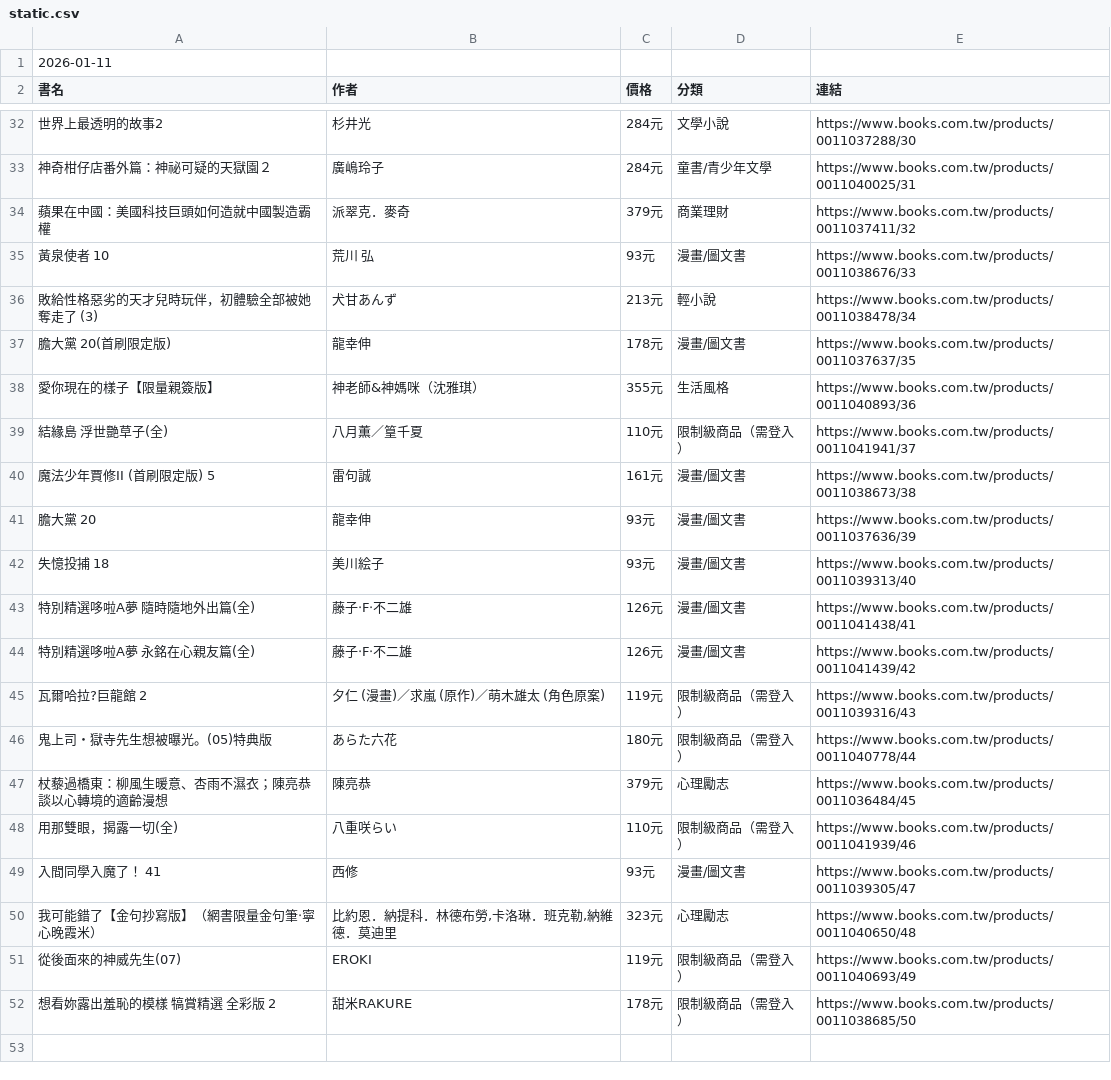
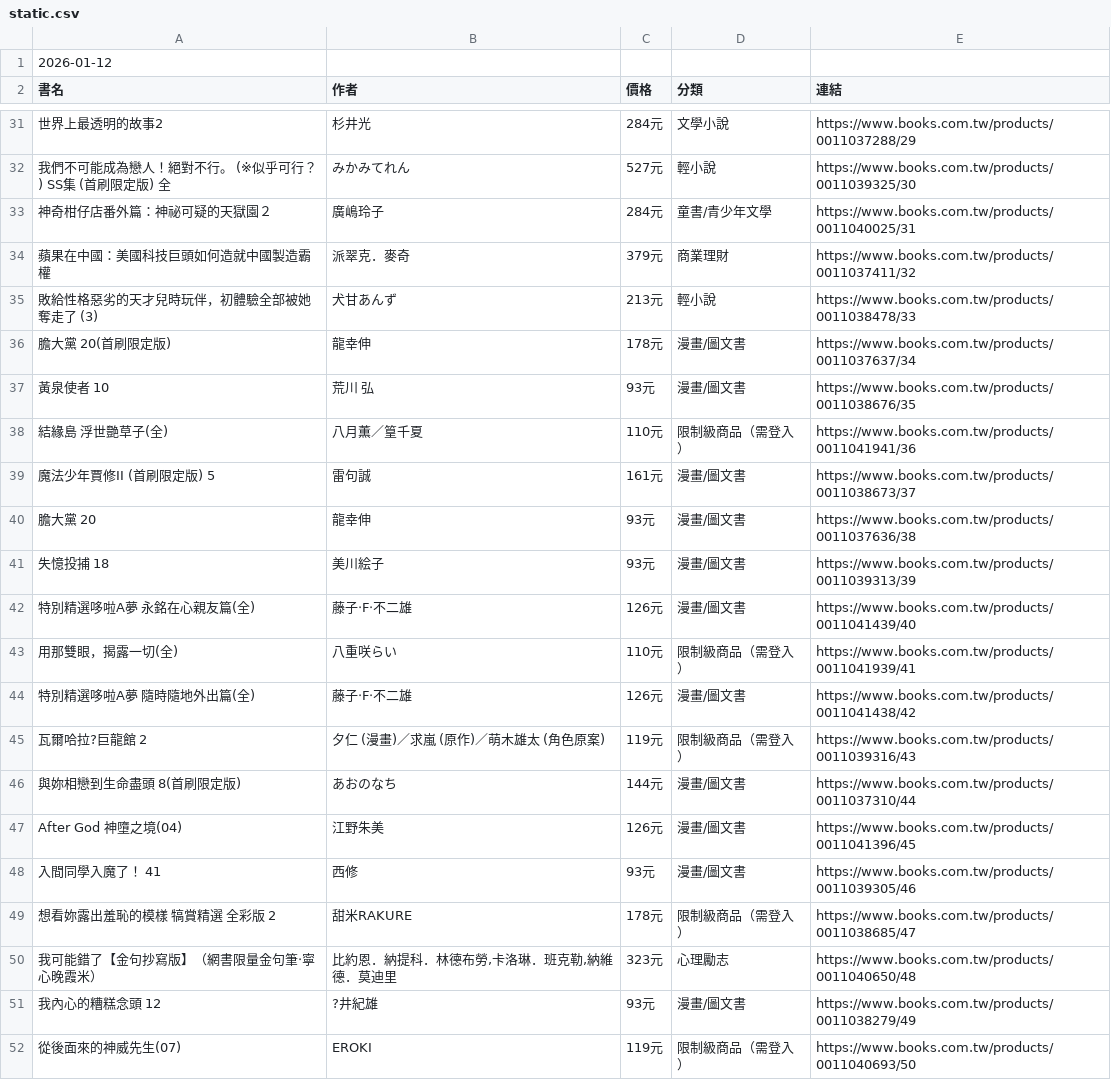
Before and after one commit to allenwhitewho/open_platform_final_project, a CSV file: static.csv, drawn as a sheet; only a part is shown, gaps mark what is left out; the diff covers the shown part only.

```diff
--- a/static.csv
+++ b/static.csv
@@ -1,2 +1,2 @@
-2026-01-11
+2026-01-12
 書名,作者,價格,分類,連結
@@ -32,21 +31,22 @@
-世界上最透明的故事2,杉井光,284元,文學小說,https://www.books.com.tw/products/0011037288/30
+世界上最透明的故事2,杉井光,284元,文學小說,https://www.books.com.tw/products/0011037288/29
+我們不可能成為戀人！絕對不行。 (※似乎可行？) SS集 (首刷限定版) 全,みかみてれん,527元,輕小說,https://www.books.com.tw/products/0011039325/30
 神奇柑仔店番外篇：神祕可疑的天獄園２,廣嶋玲子,284元,童書/青少年文學,https://www.books.com.tw/products/0011040025/31
 蘋果在中國：美國科技巨頭如何造就中國製造霸權,派翠克．麥奇,379元,商業理財,https://www.books.com.tw/products/0011037411/32
-黃泉使者 10,荒川 弘,93元,漫畫/圖文書,https://www.books.com.tw/products/0011038676/33
-敗給性格惡劣的天才兒時玩伴，初體驗全部被她奪走了 (3),犬甘あんず,213元,輕小說,https://www.books.com.tw/products/0011038478/34
-膽大黨 20(首刷限定版),龍幸伸,178元,漫畫/圖文書,https://www.books.com.tw/products/0011037637/35
-愛你現在的樣子【限量親簽版】,神老師&神媽咪（沈雅琪）,355元,生活風格,https://www.books.com.tw/products/0011040893/36
-結緣島 浮世艷草子(全),八月薫／篁千夏,110元,限制級商品（需登入）,https://www.books.com.tw/products/0011041941/37
-魔法少年賈修II (首刷限定版) 5,雷句誠,161元,漫畫/圖文書,https://www.books.com.tw/products/0011038673/38
-膽大黨 20,龍幸伸,93元,漫畫/圖文書,https://www.books.com.tw/products/0011037636/39
-失憶投捕 18,美川絵子,93元,漫畫/圖文書,https://www.books.com.tw/products/0011039313/40
-特別精選哆啦A夢 隨時隨地外出篇(全),藤子‧F‧不二雄,126元,漫畫/圖文書,https://www.books.com.tw/products/0011041438/41
-特別精選哆啦A夢 永銘在心親友篇(全),藤子‧F‧不二雄,126元,漫畫/圖文書,https://www.books.com.tw/products/0011041439/42
+敗給性格惡劣的天才兒時玩伴，初體驗全部被她奪走了 (3),犬甘あんず,213元,輕小說,https://www.books.com.tw/products/0011038478/33
+膽大黨 20(首刷限定版),龍幸伸,178元,漫畫/圖文書,https://www.books.com.tw/products/0011037637/34
+黃泉使者 10,荒川 弘,93元,漫畫/圖文書,https://www.books.com.tw/products/0011038676/35
+結緣島 浮世艷草子(全),八月薫／篁千夏,110元,限制級商品（需登入）,https://www.books.com.tw/products/0011041941/36
+魔法少年賈修II (首刷限定版) 5,雷句誠,161元,漫畫/圖文書,https://www.books.com.tw/products/0011038673/37
+膽大黨 20,龍幸伸,93元,漫畫/圖文書,https://www.books.com.tw/products/0011037636/38
+失憶投捕 18,美川絵子,93元,漫畫/圖文書,https://www.books.com.tw/products/0011039313/39
+特別精選哆啦A夢 永銘在心親友篇(全),藤子‧F‧不二雄,126元,漫畫/圖文書,https://www.books.com.tw/products/0011041439/40
+用那雙眼，揭露一切(全),八重咲らい,110元,限制級商品（需登入）,https://www.books.com.tw/products/0011041939/41
+特別精選哆啦A夢 隨時隨地外出篇(全),藤子‧F‧不二雄,126元,漫畫/圖文書,https://www.books.com.tw/products/0011041438/42
 瓦爾哈拉?巨龍館 2,夕仁 (漫畫)／求嵐 (原作)／萌木雄太 (角色原案),119元,限制級商品（需登入）,https://www.books.com.tw/products/0011039316/43
-鬼上司・獄寺先生想被曝光。(05)特典版,あらた六花,180元,限制級商品（需登入）,https://www.books.com.tw/products/0011040778/44
-杖藜過橋東：柳風生暖意、杏雨不濕衣；陳亮恭談以心轉境的適齡漫想,陳亮恭,379元,心理勵志,https://www.books.com.tw/products/0011036484/45
-用那雙眼，揭露一切(全),八重咲らい,110元,限制級商品（需登入）,https://www.books.com.tw/products/0011041939/46
-入間同學入魔了！ 41,西修,93元,漫畫/圖文書,https://www.books.com.tw/products/0011039305/47
+與妳相戀到生命盡頭 8(首刷限定版),あおのなち,144元,漫畫/圖文書,https://www.books.com.tw/products/0011037310/44
+After God 神墮之境(04),江野朱美,126元,漫畫/圖文書,https://www.books.com.tw/products/0011041396/45
+入間同學入魔了！ 41,西修,93元,漫畫/圖文書,https://www.books.com.tw/products/0011039305/46
+想看妳露出羞恥的模樣 犒賞精選 全彩版 2,甜米RAKURE,178元,限制級商品（需登入）,https://www.books.com.tw/products/0011038685/47
 我可能錯了【金句抄寫版】（網書限量金句筆‧寧心晚霞米）,"比約恩．納提科．林德布勞,卡洛琳．班克勒,納維德．莫迪里",323元,心理勵志,https://www.books.com.tw/products/0011040650/48
-從後面來的神威先生(07),EROKI,119元,限制級商品（需登入）,https://www.books.com.tw/products/0011040693/49
-想看妳露出羞恥的模樣 犒賞精選 全彩版 2,甜米RAKURE,178元,限制級商品（需登入）,https://www.books.com.tw/products/0011038685/50
+我內心的糟糕念頭 12,?井紀雄,93元,漫畫/圖文書,https://www.books.com.tw/products/0011038279/49
+從後面來的神威先生(07),EROKI,119元,限制級商品（需登入）,https://www.books.com.tw/products/0011040693/50
```
Also changed, not shown: 8 added rows, 9 removed rows and 9 edited cells elsewhere in this file, category_log.csv, history.csv, 6 other files.
